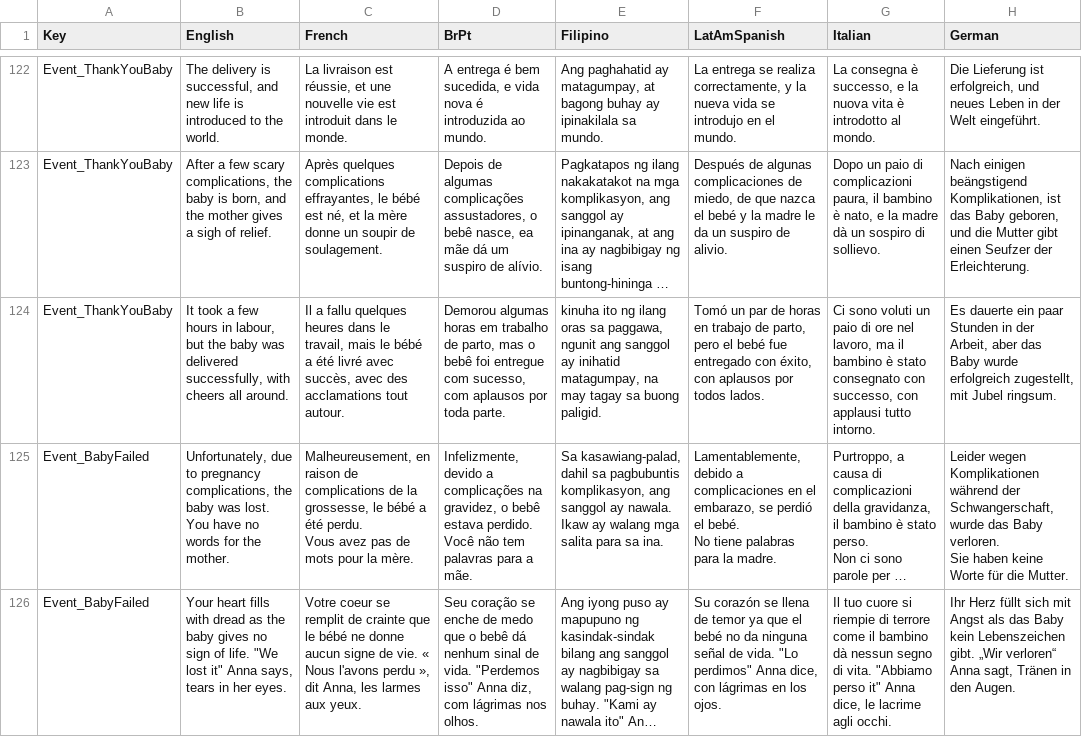
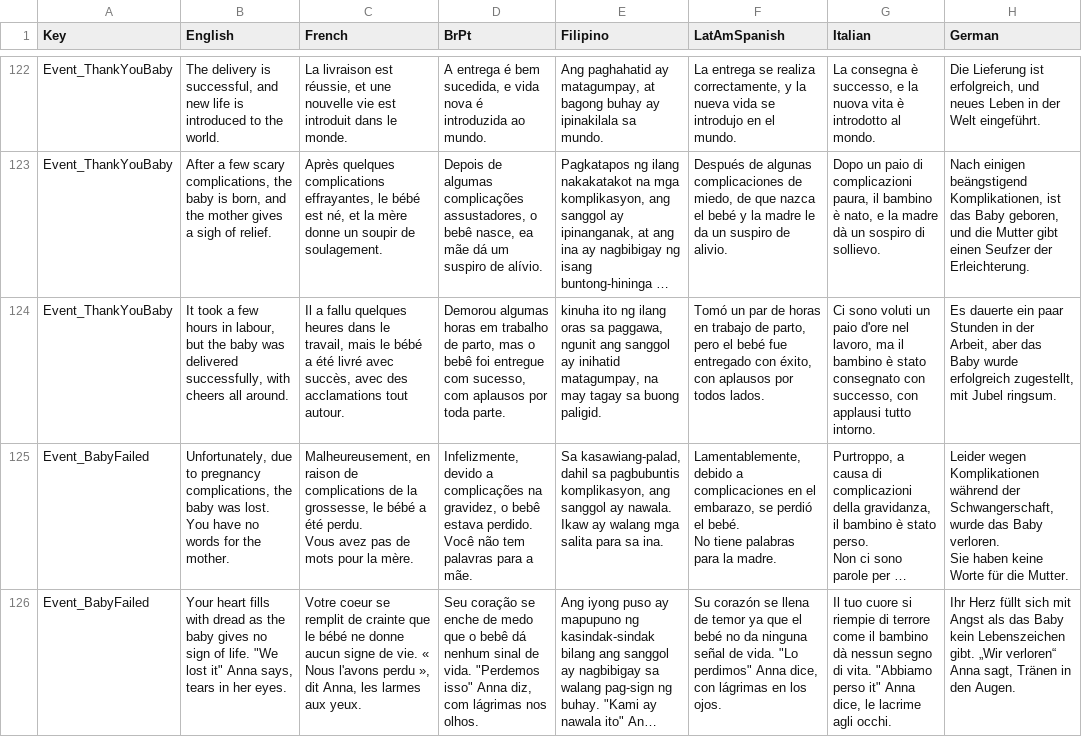
Before and after one commit to baddestguy/SainthoodStories, a CSV file: Assets/Resources/GameData/Localization.csv, drawn as a sheet; only a part is shown, gaps mark what is left out; long unchanged cells end in …; the diff covers the shown part only; the diff names each change by its address in the sheet, - before the commit and + after, or states it on an @@ line.

```diff
--- a/Assets/Resources/GameData/Localization.csv
+++ b/Assets/Resources/GameData/Localization.csv
-G124 (Italian): …un paio di ore nel lavoro,…
+G124 (Italian): …un paio d'ore nel lavoro,…
```
Also changed, not shown: 3 added rows and 7 edited cells elsewhere in this file, 8 other files.
